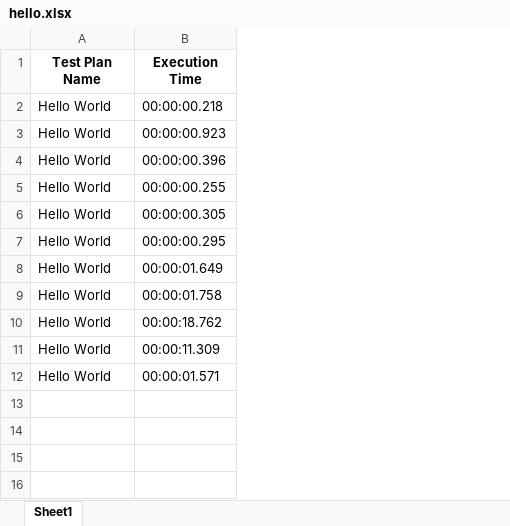
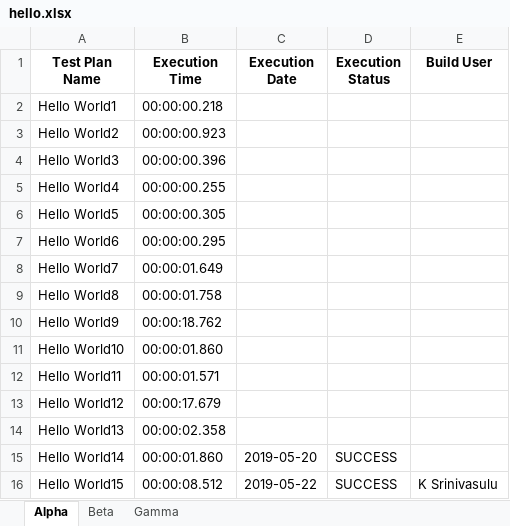
Before and after one commit to sridgr8/PythonExamples, an Excel workbook: PythonExamples/hello.xlsx, sheet Alpha, drawn as a sheet; values as stored, in another font and other column widths than the file's, no borders; removed rows and columns are numbered as before the commit, all else as after; the diff names each change by its address in the sheet, - before the commit and + after, or states it on an @@ line.

Commit message:
Added expPlotOne.py for plotting a graph of the times retrieved from the Jenkins run of the test cases.

```diff
--- a/PythonExamples/hello.xlsx (sheet Alpha)
+++ b/PythonExamples/hello.xlsx (sheet Alpha)
-sheet tab: Sheet1
+sheet tab: Alpha
+sheet tab: Beta
+sheet tab: Gamma
+column C (Execution Date), empty
+column D (Execution Status), empty
+column E (Build User), empty
-A2 (Test Plan Name): Hello World
+A2 (Test Plan Name): Hello World1
-A3 (Test Plan Name): Hello World
+A3 (Test Plan Name): Hello World2
-A4 (Test Plan Name): Hello World
+A4 (Test Plan Name): Hello World3
-A5 (Test Plan Name): Hello World
+A5 (Test Plan Name): Hello World4
-A6 (Test Plan Name): Hello World
+A6 (Test Plan Name): Hello World5
-A7 (Test Plan Name): Hello World
+A7 (Test Plan Name): Hello World6
-A8 (Test Plan Name): Hello World
+A8 (Test Plan Name): Hello World7
-A9 (Test Plan Name): Hello World
+A9 (Test Plan Name): Hello World8
-A10 (Test Plan Name): Hello World
+A10 (Test Plan Name): Hello World9
-row 11: Hello World | 00:00:11.309
+row 11: Hello World10 | 00:00:01.860
-A12 (Test Plan Name): Hello World
+A12 (Test Plan Name): Hello World11
+row 13: Hello World12 | 00:00:17.679
+row 14: Hello World13 | 00:00:02.358
+row 15: Hello World14 | 00:00:01.860 | 2019-05-20 | SUCCESS
+row 16: Hello World15 | 00:00:08.512 | 2019-05-22 | SUCCESS | K Srinivasulu
```
Also changed, not shown: 5 other files.
